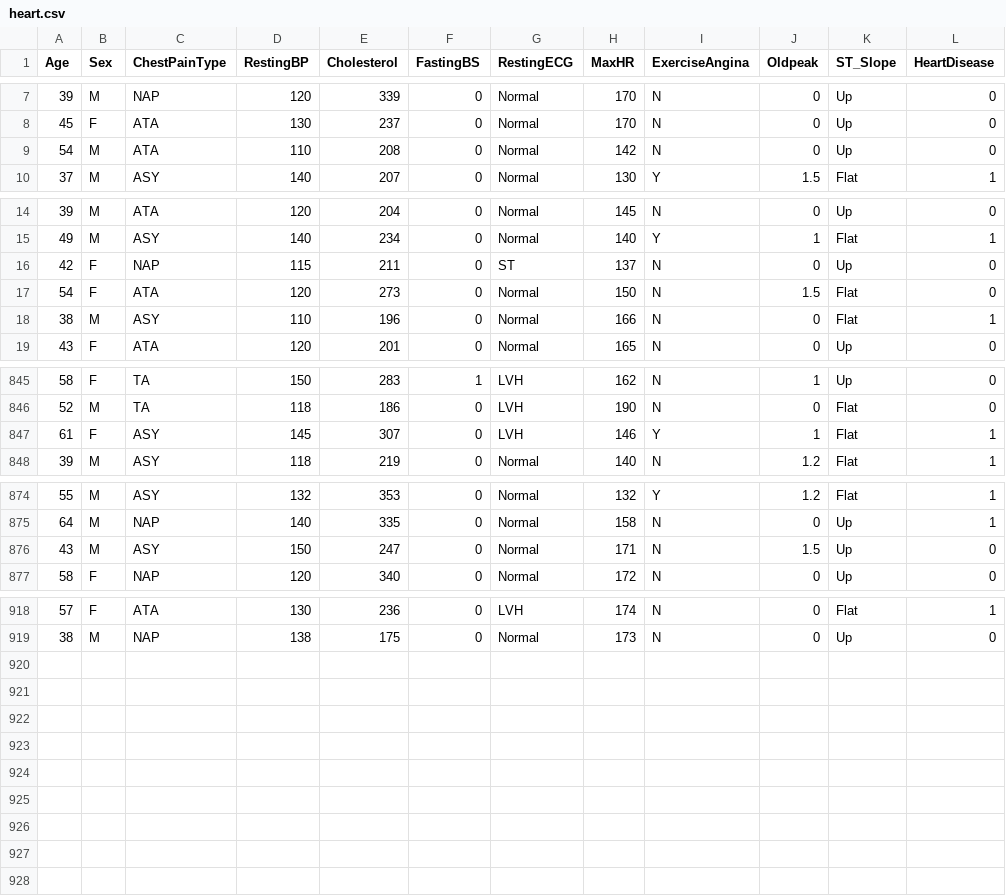
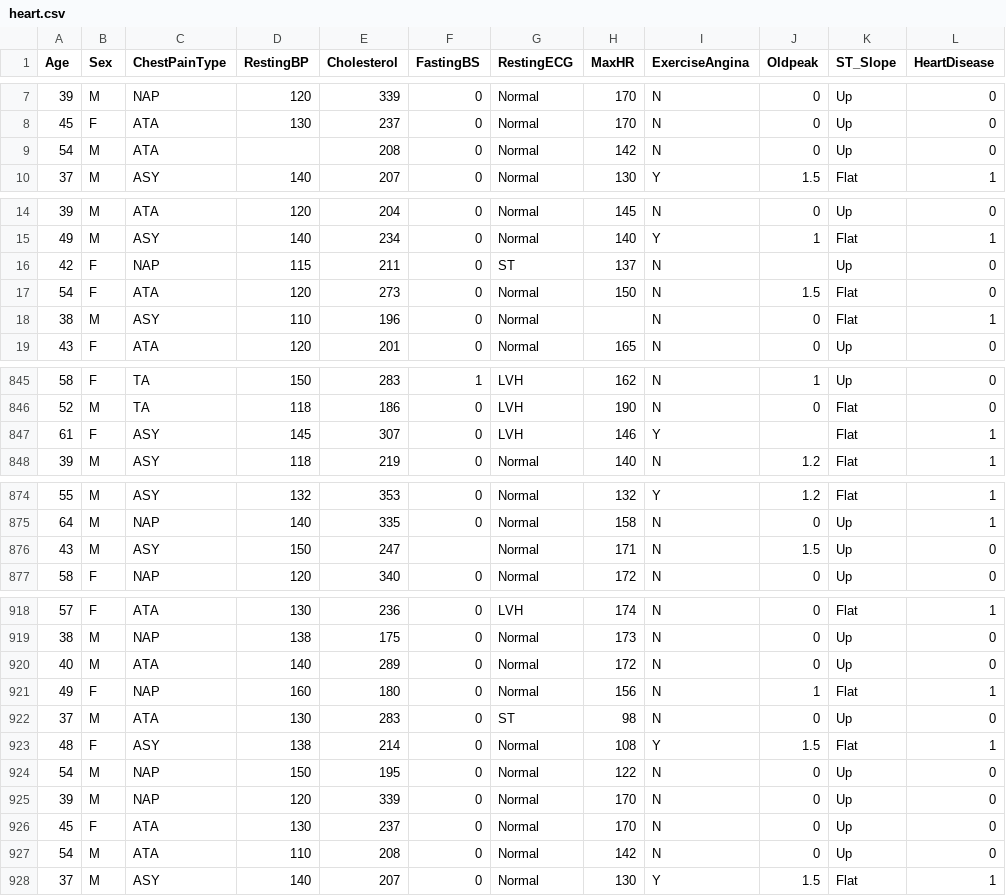
Before and after one commit to viveksavita/Heart-Disease-Prediction, a CSV file: heart.csv, drawn as a sheet; only a part is shown, gaps mark what is left out; the diff covers the shown part only.

Commit message:
Updated file

```diff
--- a/heart.csv
+++ b/heart.csv
@@ -8,3 +8,3 @@ Age,Sex,ChestPainType,RestingBP,Cholesterol,FastingBS,RestingECG,MaxHR,ExerciseA
 45,F,ATA,130,237,0,Normal,170,N,0,Up,0
-54,M,ATA,110,208,0,Normal,142,N,0,Up,0
+54,M,ATA,,208,0,Normal,142,N,0,Up,0
 37,M,ASY,140,207,0,Normal,130,Y,1.5,Flat,1
@@ -15,5 +15,5 @@ Age,Sex,ChestPainType,RestingBP,Cholesterol,FastingBS,RestingECG,MaxHR,ExerciseA
 49,M,ASY,140,234,0,Normal,140,Y,1,Flat,1
-42,F,NAP,115,211,0,ST,137,N,0,Up,0
+42,F,NAP,115,211,0,ST,137,N,,Up,0
 54,F,ATA,120,273,0,Normal,150,N,1.5,Flat,0
-38,M,ASY,110,196,0,Normal,166,N,0,Flat,1
+38,M,ASY,110,196,0,Normal,,N,0,Flat,1
 43,F,ATA,120,201,0,Normal,165,N,0,Up,0
@@ -846,3 +846,3 @@ Age,Sex,ChestPainType,RestingBP,Cholesterol,FastingBS,RestingECG,MaxHR,ExerciseA
 52,M,TA,118,186,0,LVH,190,N,0,Flat,0
-61,F,ASY,145,307,0,LVH,146,Y,1,Flat,1
+61,F,ASY,145,307,0,LVH,146,Y,,Flat,1
 39,M,ASY,118,219,0,Normal,140,N,1.2,Flat,1
@@ -875,3 +875,3 @@ Age,Sex,ChestPainType,RestingBP,Cholesterol,FastingBS,RestingECG,MaxHR,ExerciseA
 64,M,NAP,140,335,0,Normal,158,N,0,Up,1
-43,M,ASY,150,247,0,Normal,171,N,1.5,Up,0
+43,M,ASY,150,247,,Normal,171,N,1.5,Up,0
 58,F,NAP,120,340,0,Normal,172,N,0,Up,0
@@ -919 +919,10 @@ Age,Sex,ChestPainType,RestingBP,Cholesterol,FastingBS,RestingECG,MaxHR,ExerciseA
 38,M,NAP,138,175,0,Normal,173,N,0,Up,0
+40,M,ATA,140,289,0,Normal,172,N,0,Up,0
+49,F,NAP,160,180,0,Normal,156,N,1,Flat,1
+37,M,ATA,130,283,0,ST,98,N,0,Up,0
+48,F,ASY,138,214,0,Normal,108,Y,1.5,Flat,1
+54,M,NAP,150,195,0,Normal,122,N,0,Up,0
+39,M,NAP,120,339,0,Normal,170,N,0,Up,0
+45,F,ATA,130,237,0,Normal,170,N,0,Up,0
+54,M,ATA,110,208,0,Normal,142,N,0,Up,0
+37,M,ASY,140,207,0,Normal,130,Y,1.5,Flat,1
```
Also changed, not shown: 1 edited cell elsewhere in this file.
